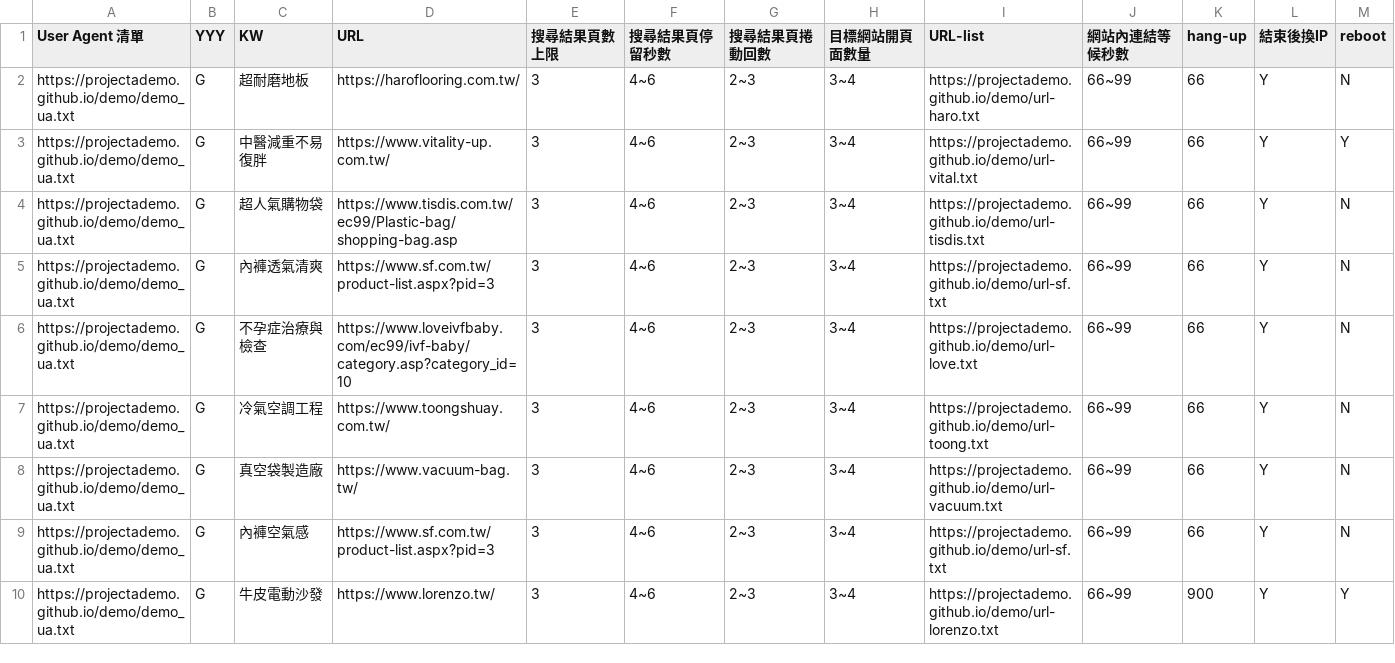
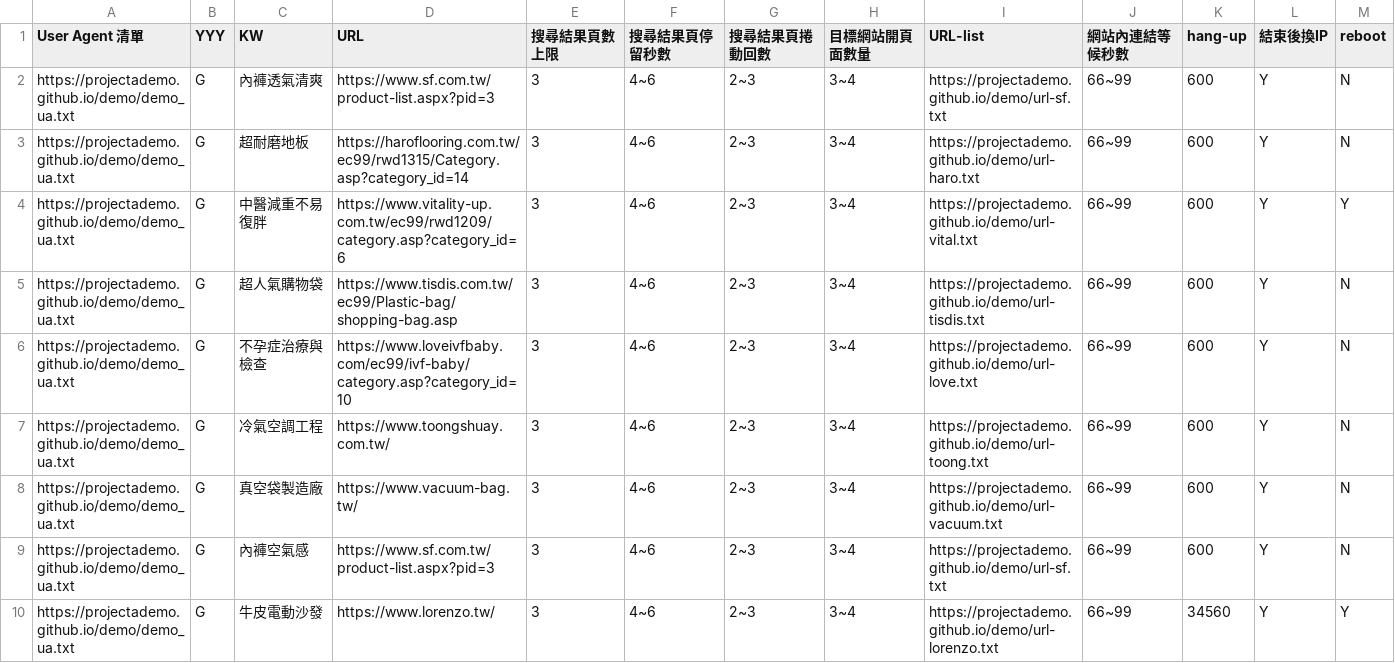
Before and after one commit to projectAdemo/demo, a CSV file: demo.csv, drawn as a sheet.

Commit message:
Add files via upload

```diff
--- a/demo.csv
+++ b/demo.csv
@@ -1,10 +1,10 @@
 User Agent 清單,YYY,KW,URL,搜尋結果頁數上限,搜尋結果頁停留秒數,搜尋結果頁捲動回數,目標網站開頁面數量,URL-list,網站內連結等候秒數,hang-up,結束後換IP,reboot
-https://projectademo.github.io/demo/demo_ua.txt,G,超耐磨地板,https://haroflooring.com.tw/,3,4~6,2~3,3~4,https://projectademo.github.io/demo/url-haro.txt,66~99,66,Y,N
-https://projectademo.github.io/demo/demo_ua.txt,G,中醫減重不易復胖,https://www.vitality-up.com.tw/,3,4~6,2~3,3~4,https://projectademo.github.io/demo/url-vital.txt,66~99,66,Y,Y
-https://projectademo.github.io/demo/demo_ua.txt,G,超人氣購物袋,https://www.tisdis.com.tw/ec99/Plastic-bag/shopping-bag.asp,3,4~6,2~3,3~4,https://projectademo.github.io/demo/url-tisdis.txt,66~99,66,Y,N
-https://projectademo.github.io/demo/demo_ua.txt,G,內褲透氣清爽,https://www.sf.com.tw/product-list.aspx?pid=3,3,4~6,2~3,3~4,https://projectademo.github.io/demo/url-sf.txt,66~99,66,Y,N
-https://projectademo.github.io/demo/demo_ua.txt,G,不孕症治療與檢查,https://www.loveivfbaby.com/ec99/ivf-baby/category.asp?category_id=10,3,4~6,2~3,3~4,https://projectademo.github.io/demo/url-love.txt,66~99,66,Y,N
-https://projectademo.github.io/demo/demo_ua.txt,G,冷氣空調工程,https://www.toongshuay.com.tw/,3,4~6,2~3,3~4,https://projectademo.github.io/demo/url-toong.txt,66~99,66,Y,N
-https://projectademo.github.io/demo/demo_ua.txt,G,真空袋製造廠,https://www.vacuum-bag.tw/,3,4~6,2~3,3~4,https://projectademo.github.io/demo/url-vacuum.txt,66~99,66,Y,N
-https://projectademo.github.io/demo/demo_ua.txt,G,內褲空氣感,https://www.sf.com.tw/product-list.aspx?pid=3,3,4~6,2~3,3~4,https://projectademo.github.io/demo/url-sf.txt,66~99,66,Y,N
-https://projectademo.github.io/demo/demo_ua.txt,G,牛皮電動沙發,https://www.lorenzo.tw/,3,4~6,2~3,3~4,https://projectademo.github.io/demo/url-lorenzo.txt,66~99,900,Y,Y
+https://projectademo.github.io/demo/demo_ua.txt,G,內褲透氣清爽,https://www.sf.com.tw/product-list.aspx?pid=3,3,4~6,2~3,3~4,https://projectademo.github.io/demo/url-sf.txt,66~99,600,Y,N
+https://projectademo.github.io/demo/demo_ua.txt,G,超耐磨地板,https://haroflooring.com.tw/ec99/rwd1315/Category.asp?category_id=14,3,4~6,2~3,3~4,https://projectademo.github.io/demo/url-haro.txt,66~99,600,Y,N
+https://projectademo.github.io/demo/demo_ua.txt,G,中醫減重不易復胖,https://www.vitality-up.com.tw/ec99/rwd1209/category.asp?category_id=6,3,4~6,2~3,3~4,https://projectademo.github.io/demo/url-vital.txt,66~99,600,Y,Y
+https://projectademo.github.io/demo/demo_ua.txt,G,超人氣購物袋,https://www.tisdis.com.tw/ec99/Plastic-bag/shopping-bag.asp,3,4~6,2~3,3~4,https://projectademo.github.io/demo/url-tisdis.txt,66~99,600,Y,N
+https://projectademo.github.io/demo/demo_ua.txt,G,不孕症治療與檢查,https://www.loveivfbaby.com/ec99/ivf-baby/category.asp?category_id=10,3,4~6,2~3,3~4,https://projectademo.github.io/demo/url-love.txt,66~99,600,Y,N
+https://projectademo.github.io/demo/demo_ua.txt,G,冷氣空調工程,https://www.toongshuay.com.tw/,3,4~6,2~3,3~4,https://projectademo.github.io/demo/url-toong.txt,66~99,600,Y,N
+https://projectademo.github.io/demo/demo_ua.txt,G,真空袋製造廠,https://www.vacuum-bag.tw/,3,4~6,2~3,3~4,https://projectademo.github.io/demo/url-vacuum.txt,66~99,600,Y,N
+https://projectademo.github.io/demo/demo_ua.txt,G,內褲空氣感,https://www.sf.com.tw/product-list.aspx?pid=3,3,4~6,2~3,3~4,https://projectademo.github.io/demo/url-sf.txt,66~99,600,Y,N
+https://projectademo.github.io/demo/demo_ua.txt,G,牛皮電動沙發,https://www.lorenzo.tw/,3,4~6,2~3,3~4,https://projectademo.github.io/demo/url-lorenzo.txt,66~99,34560,Y,Y
```
